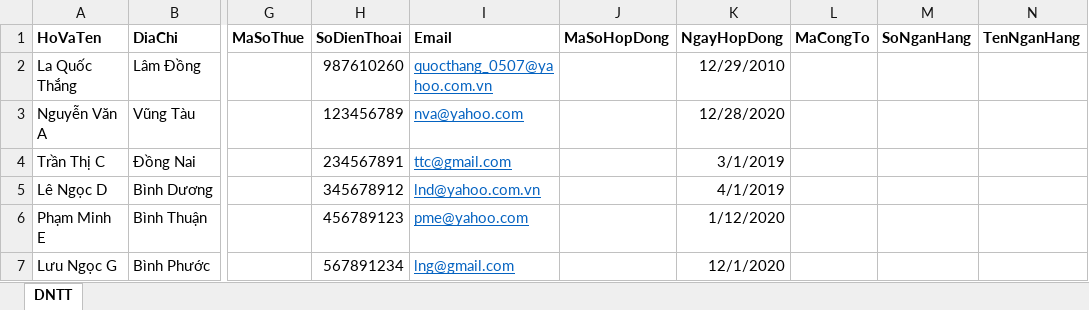
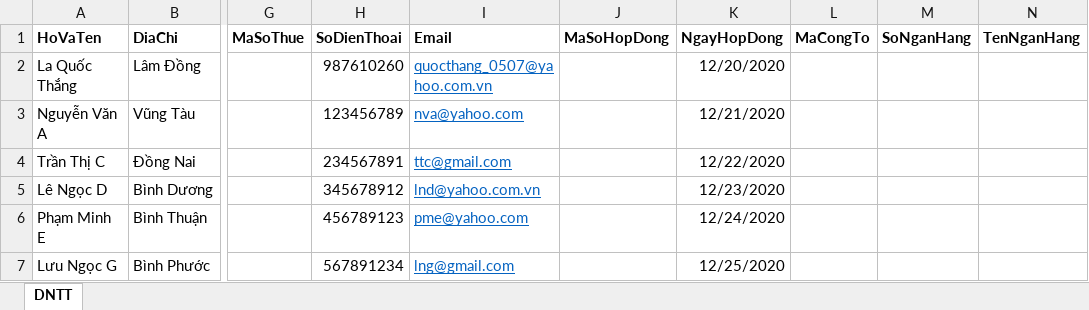
Before and after one commit to quocthang0507/QuanLyDienNang, an Excel workbook: QuanLyDienNang/Templates/NhapThongTinKhachHang_Sample.xlsx, sheet DNTT, drawn as a sheet; only a part is shown, gaps mark what is left out; values as stored, in another font and other column widths than the file's, no borders; the diff names each change by its address in the sheet, - before the commit and + after, or states it on an @@ line.

```diff
--- a/QuanLyDienNang/Templates/NhapThongTinKhachHang_Sample.xlsx (sheet DNTT)
+++ b/QuanLyDienNang/Templates/NhapThongTinKhachHang_Sample.xlsx (sheet DNTT)
-K2 (NgayHopDong): 12/29/2010
+K2 (NgayHopDong): 12/20/2020
-K3 (NgayHopDong): 12/28/2020
+K3 (NgayHopDong): 12/21/2020
-K4 (NgayHopDong): 3/1/2019
+K4 (NgayHopDong): 12/22/2020
-K5 (NgayHopDong): 4/1/2019
+K5 (NgayHopDong): 12/23/2020
-K6 (NgayHopDong): 1/12/2020
+K6 (NgayHopDong): 12/24/2020
-K7 (NgayHopDong): 12/1/2020
+K7 (NgayHopDong): 12/25/2020
```
Also changed, not shown: 5 other files.
